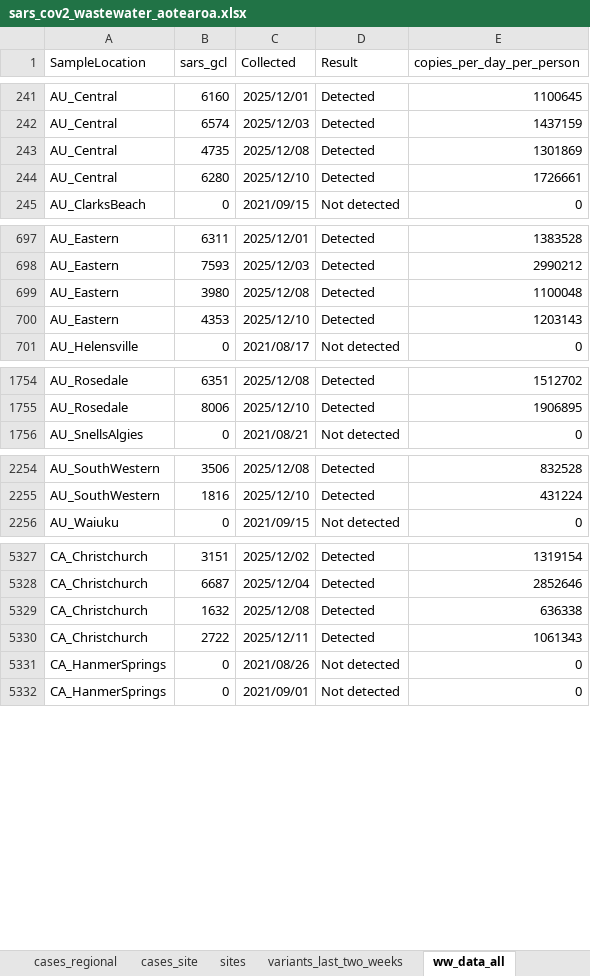
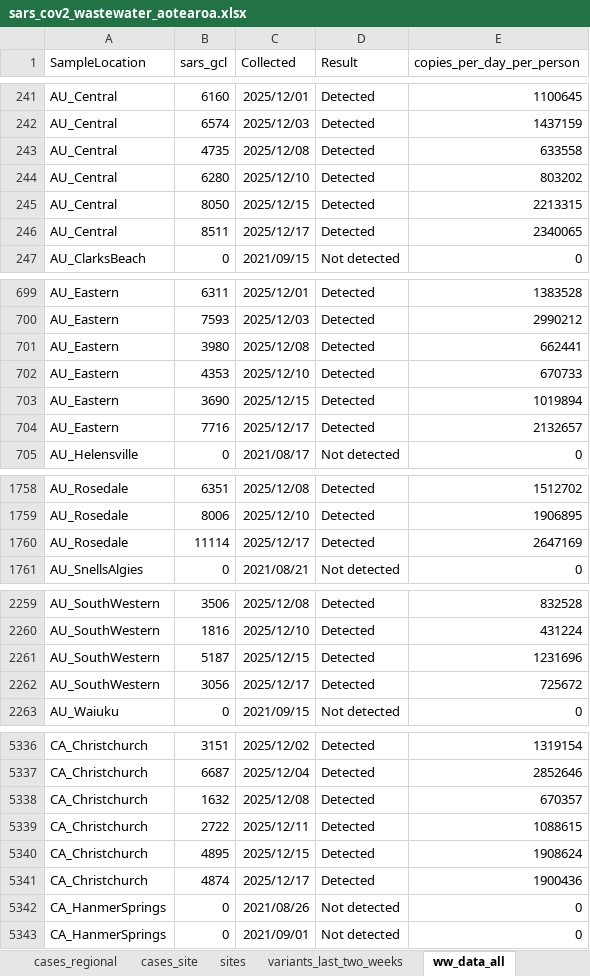
Before and after one commit to ESR-NZ/covid_in_wastewater, an Excel workbook: data/sars_cov2_wastewater_aotearoa.xlsx, sheet ww_data_all, drawn as a sheet; only a part is shown, gaps mark what is left out; values as stored, in another font and other column widths than the file's, no borders; table styles not drawn; addresses are those after the commit; the diff covers the shown part only; the diff names each change by its address in the sheet, - before the commit and + after, or states it on an @@ line.

Commit message:
Data for week ending 21 December 2025

```diff
--- a/data/sars_cov2_wastewater_aotearoa.xlsx (sheet ww_data_all)
+++ b/data/sars_cov2_wastewater_aotearoa.xlsx (sheet ww_data_all)
-E243 (copies_per_day_per_person): 1301869
+E243 (copies_per_day_per_person): 633558
-E244 (copies_per_day_per_person): 1726661
+E244 (copies_per_day_per_person): 803202
+row 245: AU_Central | 8050 | 2025/12/15 | Detected | 2213315
+row 246: AU_Central | 8511 | 2025/12/17 | Detected | 2340065
-E701 (copies_per_day_per_person): 1100048
+E701 (copies_per_day_per_person): 662441
-E702 (copies_per_day_per_person): 1203143
+E702 (copies_per_day_per_person): 670733
+row 703: AU_Eastern | 3690 | 2025/12/15 | Detected | 1019894
+row 704: AU_Eastern | 7716 | 2025/12/17 | Detected | 2132657
+row 1760: AU_Rosedale | 11114 | 2025/12/17 | Detected | 2647169
+row 2261: AU_SouthWestern | 5187 | 2025/12/15 | Detected | 1231696
+row 2262: AU_SouthWestern | 3056 | 2025/12/17 | Detected | 725672
-E5338 (copies_per_day_per_person): 636338
+E5338 (copies_per_day_per_person): 670357
-E5339 (copies_per_day_per_person): 1061343
+E5339 (copies_per_day_per_person): 1088615
+row 5340: CA_Christchurch | 4895 | 2025/12/15 | Detected | 1908624
+row 5341: CA_Christchurch | 4874 | 2025/12/17 | Detected | 1900436
```
Also changed, not shown: 11 added rows and 1 edited cell elsewhere in this sheet, sheet cases_regional, sheet ww_site, sheet cases_site, sheet ww_regional, sheet ww_national, sheet cases_national, 7 other files.
